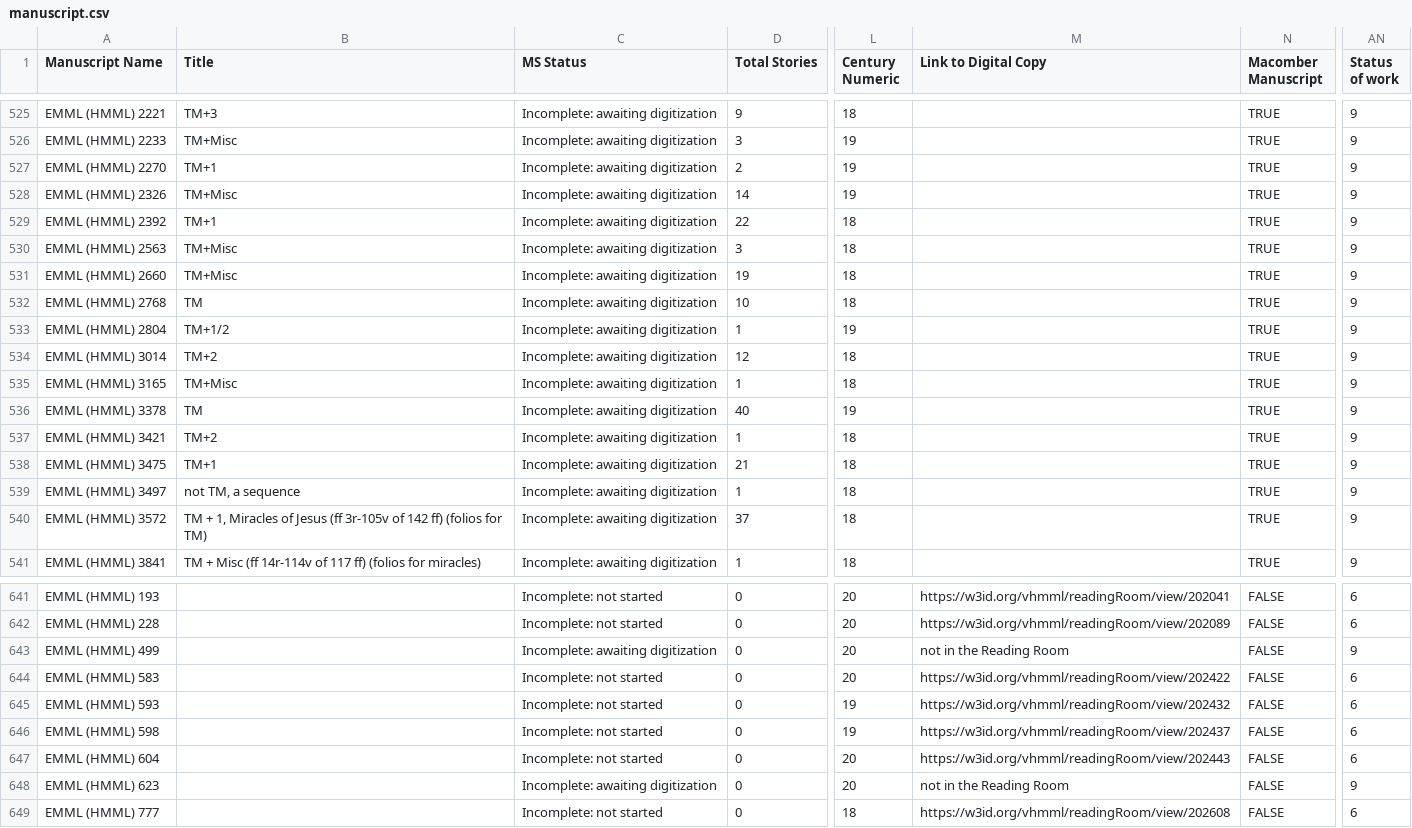
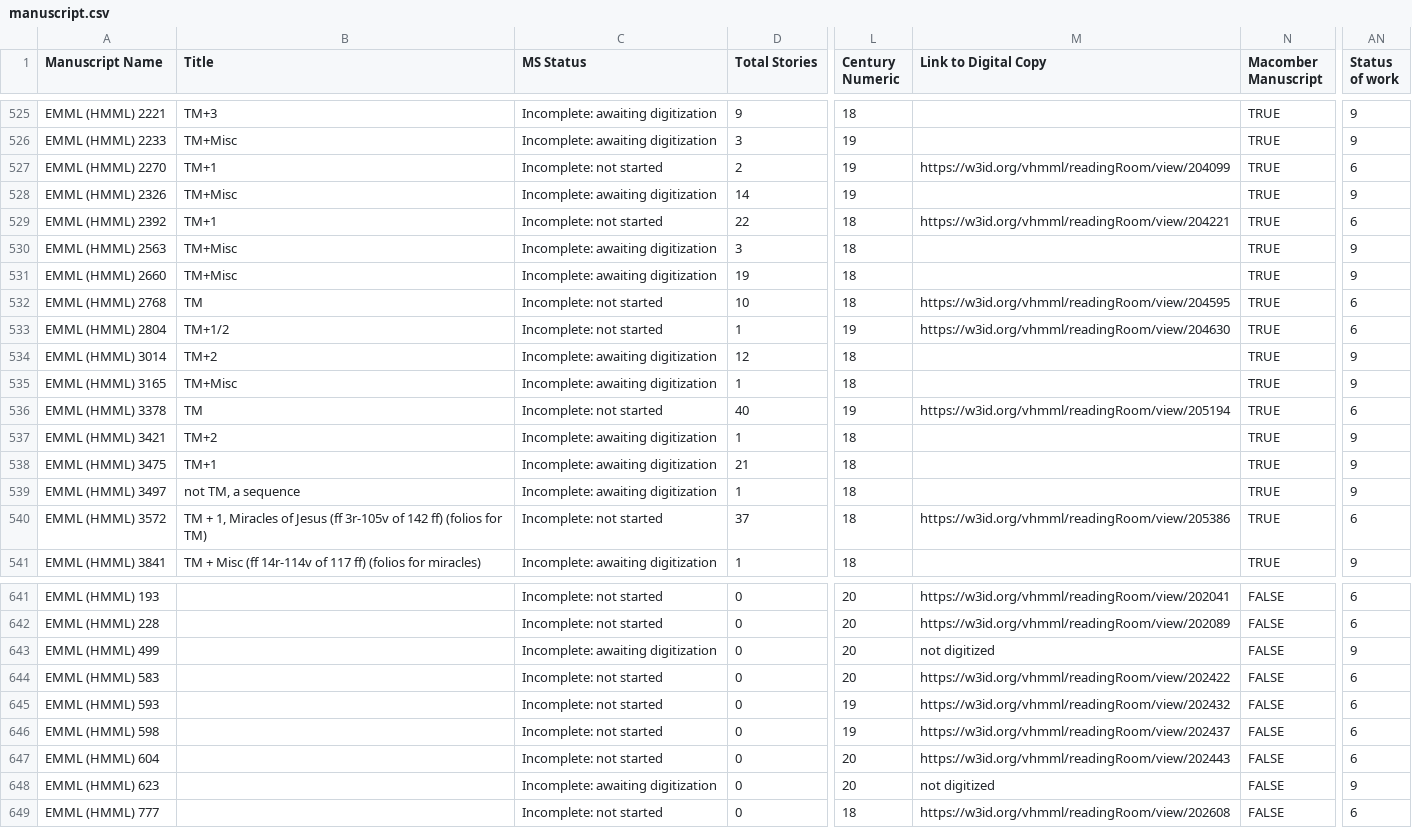
Before and after one commit to Princeton-CDH/pemm-data, a CSV file: data/manuscript.csv, drawn as a sheet; only a part is shown, gaps mark what is left out; the diff names each change by its address in the sheet, - before the commit and + after, or states it on an @@ line.

Commit message:
Automatic data updates from PEMM
Co-authored-by: jebrowngfu <67165137+jebrowngfu@users.noreply.github.com>

```diff
--- a/data/manuscript.csv
+++ b/data/manuscript.csv
-C527 (MS Status): Incomplete: awaiting digitization
+C527 (MS Status): Incomplete: not started
-M527 (Link to Digital Copy): (empty)
+M527 (Link to Digital Copy): https://w3id.org/vhmml/readingRoom/view/204099
-AN527 (Status of work): 9
+AN527 (Status of work): 6
-C529 (MS Status): Incomplete: awaiting digitization
+C529 (MS Status): Incomplete: not started
-M529 (Link to Digital Copy): (empty)
+M529 (Link to Digital Copy): https://w3id.org/vhmml/readingRoom/view/204221
-AN529 (Status of work): 9
+AN529 (Status of work): 6
-C532:C533 (MS Status): Incomplete: awaiting digitization
+C532:C533 (MS Status): Incomplete: not started
-M532 (Link to Digital Copy): (empty)
+M532 (Link to Digital Copy): https://w3id.org/vhmml/readingRoom/view/204595
-AN532:AN533 (Status of work): 9
+AN532:AN533 (Status of work): 6
-M533 (Link to Digital Copy): (empty)
+M533 (Link to Digital Copy): https://w3id.org/vhmml/readingRoom/view/204630
-C536 (MS Status): Incomplete: awaiting digitization
+C536 (MS Status): Incomplete: not started
-M536 (Link to Digital Copy): (empty)
+M536 (Link to Digital Copy): https://w3id.org/vhmml/readingRoom/view/205194
-AN536 (Status of work): 9
+AN536 (Status of work): 6
-C540 (MS Status): Incomplete: awaiting digitization
+C540 (MS Status): Incomplete: not started
-M540 (Link to Digital Copy): (empty)
+M540 (Link to Digital Copy): https://w3id.org/vhmml/readingRoom/view/205386
-AN540 (Status of work): 9
+AN540 (Status of work): 6
-M643 (Link to Digital Copy): not in the Reading Room
+M643 (Link to Digital Copy): not digitized
-M648 (Link to Digital Copy): not in the Reading Room
+M648 (Link to Digital Copy): not digitized
```
